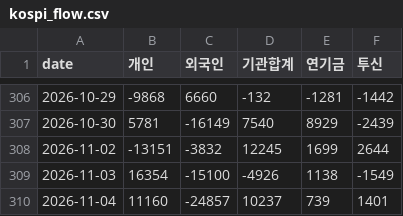
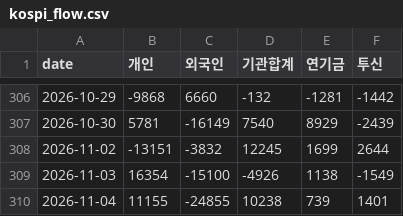
Before and after one commit to sambory9/market-indicator-tracker, a CSV file: data/flows/kospi_flow.csv, drawn as a sheet; only a part is shown, gaps mark what is left out.

```diff
--- a/data/flows/kospi_flow.csv
+++ b/data/flows/kospi_flow.csv
@@ -309,2 +309,2 @@ date,개인,외국인,기관합계,연기금,투신
 2026-11-03,16354,-15100,-4926,1138,-1549
-2026-11-04,11160,-24857,10237,739,1401
+2026-11-04,11155,-24855,10238,739,1401
```
Also changed, not shown: data/flows/kosdaq_flow.csv, data/prices/gold.csv, 25 other files.
